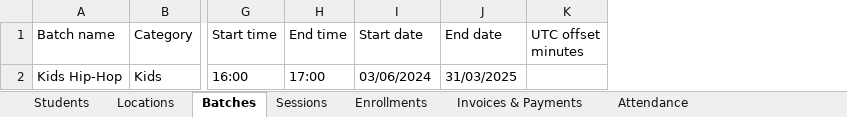
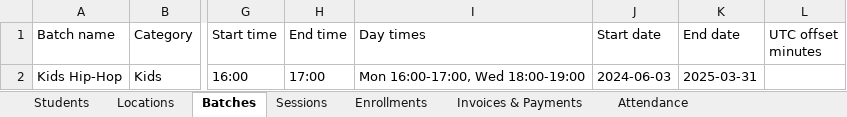
Before and after one commit to soundharsaminathan/dev-kit, an Excel workbook: apps/step-up/public/templates/studio-import-template.xlsx, sheet Batches, drawn as a sheet; only a part is shown, gaps mark what is left out; values as stored, in another font and other column widths than the file's, no borders; addresses are those after the commit; the diff names each change by its address in the sheet, - before the commit and + after, or states it on an @@ line.

Commit message:
feat: enhance studio import functionality with day times support
- Added support for parsing and validating per-weekday day times in studio import templates, allowing for more flexible scheduling.
- Updated the data import service to handle day times in batch schedules, ensuring accurate data storage and retrieval.
- Introduced new DTOs and validation for day times, improving data integrity during imports.
- Enhanced unit tests to cover new day times functionality, ensuring robustness and reliability of the import process.

```diff
--- a/apps/step-up/public/templates/studio-import-template.xlsx (sheet Batches)
+++ b/apps/step-up/public/templates/studio-import-template.xlsx (sheet Batches)
+column I (Day times), row 2: Mon 16:00-17:00, Wed 18:00-19:00
-J2 (Start date): 03/06/2024
+J2 (Start date): 2024-06-03
-K2 (End date): 31/03/2025
+K2 (End date): 2025-03-31
```
Also changed, not shown: sheet Sessions, sheet Attendance, sheet Enrollments, sheet Invoices & Payments, 7 other files.
